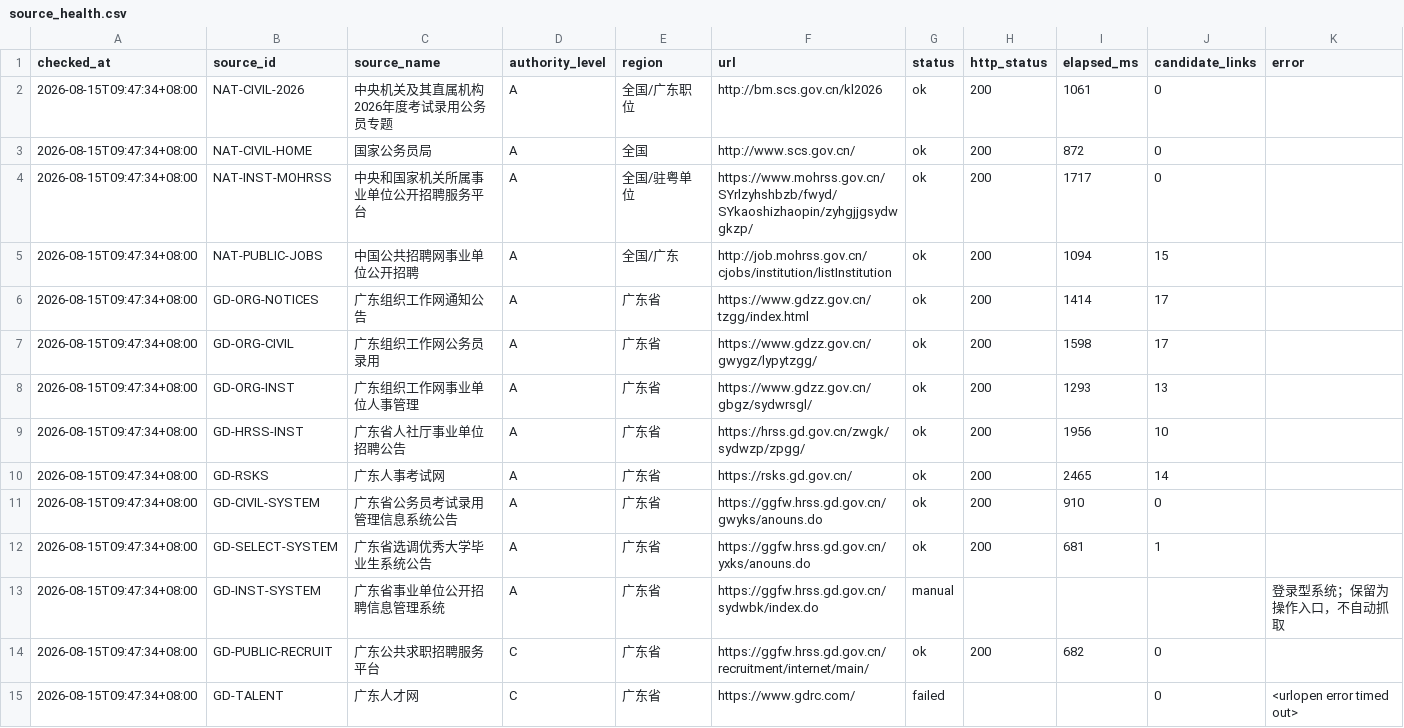
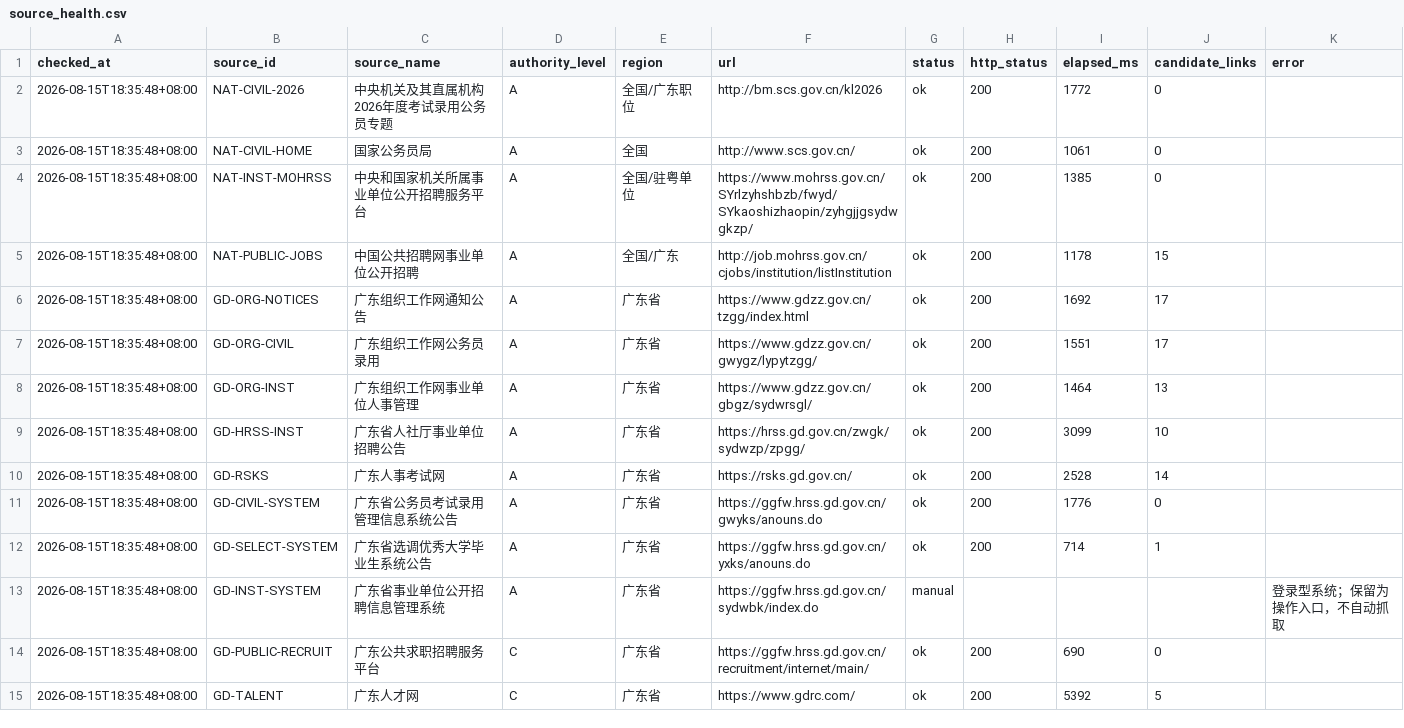
Before and after one commit to hrj-11055/guangdong-public-jobs-monitor, a CSV file: data/source_health.csv, drawn as a sheet; only a part is shown; the diff covers the shown part only.

```diff
--- a/data/source_health.csv
+++ b/data/source_health.csv
@@ -1,15 +1,15 @@
 checked_at,source_id,source_name,authority_level,region,url,status,http_status,elapsed_ms,candidate_links,error
-2026-08-15T09:47:34+08:00,NAT-CIVIL-2026,中央机关及其直属机构2026年度考试录用公务员专题,A,全国/广东职位,http://bm.scs.gov.cn/kl2026,ok,200,1061,0,
-2026-08-15T09:47:34+08:00,NAT-CIVIL-HOME,国家公务员局,A,全国,http://www.scs.gov.cn/,ok,200,872,0,
-2026-08-15T09:47:34+08:00,NAT-INST-MOHRSS,中央和国家机关所属事业单位公开招聘服务平台,A,全国/驻粤单位,https://www.mohrss.gov.cn/SYrlzyhshbzb/fwyd/SYkaoshizhaopin/zyhgjjgsydwgkzp/,ok,200,1717,0,
-2026-08-15T09:47:34+08:00,NAT-PUBLIC-JOBS,中国公共招聘网事业单位公开招聘,A,全国/广东,http://job.mohrss.gov.cn/cjobs/institution/listInstitution,ok,200,1094,15,
-2026-08-15T09:47:34+08:00,GD-ORG-NOTICES,广东组织工作网通知公告,A,广东省,https://www.gdzz.gov.cn/tzgg/index.html,ok,200,1414,17,
-2026-08-15T09:47:34+08:00,GD-ORG-CIVIL,广东组织工作网公务员录用,A,广东省,https://www.gdzz.gov.cn/gwygz/lypytzgg/,ok,200,1598,17,
-2026-08-15T09:47:34+08:00,GD-ORG-INST,广东组织工作网事业单位人事管理,A,广东省,https://www.gdzz.gov.cn/gbgz/sydwrsgl/,ok,200,1293,13,
-2026-08-15T09:47:34+08:00,GD-HRSS-INST,广东省人社厅事业单位招聘公告,A,广东省,https://hrss.gd.gov.cn/zwgk/sydwzp/zpgg/,ok,200,1956,10,
-2026-08-15T09:47:34+08:00,GD-RSKS,广东人事考试网,A,广东省,https://rsks.gd.gov.cn/,ok,200,2465,14,
-2026-08-15T09:47:34+08:00,GD-CIVIL-SYSTEM,广东省公务员考试录用管理信息系统公告,A,广东省,https://ggfw.hrss.gd.gov.cn/gwyks/anouns.do,ok,200,910,0,
-2026-08-15T09:47:34+08:00,GD-SELECT-SYSTEM,广东省选调优秀大学毕业生系统公告,A,广东省,https://ggfw.hrss.gd.gov.cn/yxks/anouns.do,ok,200,681,1,
-2026-08-15T09:47:34+08:00,GD-INST-SYSTEM,广东省事业单位公开招聘信息管理系统,A,广东省,https://ggfw.hrss.gd.gov.cn/sydwbk/index.do,manual,,,,登录型系统；保留为操作入口，不自动抓取
-2026-08-15T09:47:34+08:00,GD-PUBLIC-RECRUIT,广东公共求职招聘服务平台,C,广东省,https://ggfw.hrss.gd.gov.cn/recruitment/internet/main/,ok,200,682,0,
-2026-08-15T09:47:34+08:00,GD-TALENT,广东人才网,C,广东省,https://www.gdrc.com/,failed,,,0,<urlopen error timed out>
+2026-08-15T18:35:48+08:00,NAT-CIVIL-2026,中央机关及其直属机构2026年度考试录用公务员专题,A,全国/广东职位,http://bm.scs.gov.cn/kl2026,ok,200,1772,0,
+2026-08-15T18:35:48+08:00,NAT-CIVIL-HOME,国家公务员局,A,全国,http://www.scs.gov.cn/,ok,200,1061,0,
+2026-08-15T18:35:48+08:00,NAT-INST-MOHRSS,中央和国家机关所属事业单位公开招聘服务平台,A,全国/驻粤单位,https://www.mohrss.gov.cn/SYrlzyhshbzb/fwyd/SYkaoshizhaopin/zyhgjjgsydwgkzp/,ok,200,1385,0,
+2026-08-15T18:35:48+08:00,NAT-PUBLIC-JOBS,中国公共招聘网事业单位公开招聘,A,全国/广东,http://job.mohrss.gov.cn/cjobs/institution/listInstitution,ok,200,1178,15,
+2026-08-15T18:35:48+08:00,GD-ORG-NOTICES,广东组织工作网通知公告,A,广东省,https://www.gdzz.gov.cn/tzgg/index.html,ok,200,1692,17,
+2026-08-15T18:35:48+08:00,GD-ORG-CIVIL,广东组织工作网公务员录用,A,广东省,https://www.gdzz.gov.cn/gwygz/lypytzgg/,ok,200,1551,17,
+2026-08-15T18:35:48+08:00,GD-ORG-INST,广东组织工作网事业单位人事管理,A,广东省,https://www.gdzz.gov.cn/gbgz/sydwrsgl/,ok,200,1464,13,
+2026-08-15T18:35:48+08:00,GD-HRSS-INST,广东省人社厅事业单位招聘公告,A,广东省,https://hrss.gd.gov.cn/zwgk/sydwzp/zpgg/,ok,200,3099,10,
+2026-08-15T18:35:48+08:00,GD-RSKS,广东人事考试网,A,广东省,https://rsks.gd.gov.cn/,ok,200,2528,14,
+2026-08-15T18:35:48+08:00,GD-CIVIL-SYSTEM,广东省公务员考试录用管理信息系统公告,A,广东省,https://ggfw.hrss.gd.gov.cn/gwyks/anouns.do,ok,200,1776,0,
+2026-08-15T18:35:48+08:00,GD-SELECT-SYSTEM,广东省选调优秀大学毕业生系统公告,A,广东省,https://ggfw.hrss.gd.gov.cn/yxks/anouns.do,ok,200,714,1,
+2026-08-15T18:35:48+08:00,GD-INST-SYSTEM,广东省事业单位公开招聘信息管理系统,A,广东省,https://ggfw.hrss.gd.gov.cn/sydwbk/index.do,manual,,,,登录型系统；保留为操作入口，不自动抓取
+2026-08-15T18:35:48+08:00,GD-PUBLIC-RECRUIT,广东公共求职招聘服务平台,C,广东省,https://ggfw.hrss.gd.gov.cn/recruitment/internet/main/,ok,200,690,0,
+2026-08-15T18:35:48+08:00,GD-TALENT,广东人才网,C,广东省,https://www.gdrc.com/,ok,200,5392,5,
```
Also changed, not shown: 73 edited cells elsewhere in this file, data/notices.csv, 2 other files.
